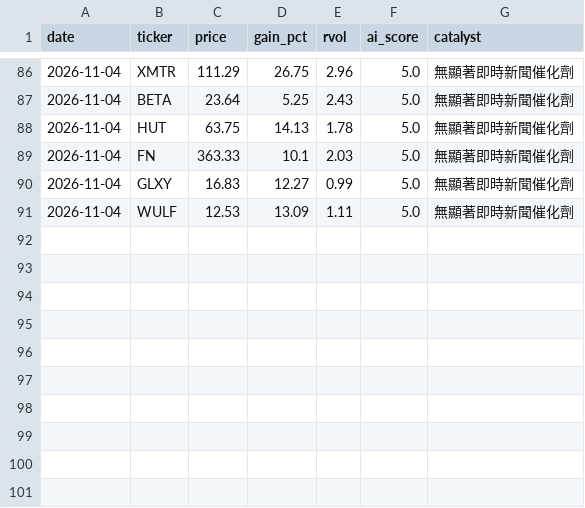
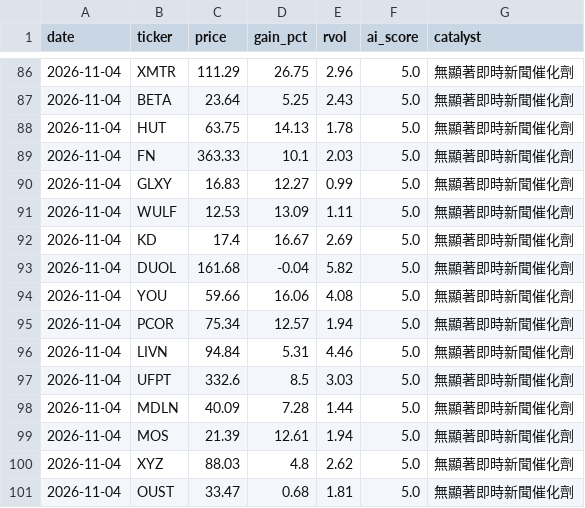
Before and after one commit to davidnmfung/ai-stock-agent, a CSV file: data/signal_history.csv, drawn as a sheet; only a part is shown, gaps mark what is left out; the diff names each change by its address in the sheet, - before the commit and + after, or states it on an @@ line.

```diff
--- a/data/signal_history.csv
+++ b/data/signal_history.csv
+row 92: 2026-11-04 | KD | 17.4 | 16.67 | 2.69 | 5.0 | 無顯著即時新聞催化劑
+row 93: 2026-11-04 | DUOL | 161.68 | -0.04 | 5.82 | 5.0 | 無顯著即時新聞催化劑
+row 94: 2026-11-04 | YOU | 59.66 | 16.06 | 4.08 | 5.0 | 無顯著即時新聞催化劑
+row 95: 2026-11-04 | PCOR | 75.34 | 12.57 | 1.94 | 5.0 | 無顯著即時新聞催化劑
+row 96: 2026-11-04 | LIVN | 94.84 | 5.31 | 4.46 | 5.0 | 無顯著即時新聞催化劑
+row 97: 2026-11-04 | UFPT | 332.6 | 8.5 | 3.03 | 5.0 | 無顯著即時新聞催化劑
+row 98: 2026-11-04 | MDLN | 40.09 | 7.28 | 1.44 | 5.0 | 無顯著即時新聞催化劑
+row 99: 2026-11-04 | MOS | 21.39 | 12.61 | 1.94 | 5.0 | 無顯著即時新聞催化劑
+row 100: 2026-11-04 | XYZ | 88.03 | 4.8 | 2.62 | 5.0 | 無顯著即時新聞催化劑
+row 101: 2026-11-04 | OUST | 33.47 | 0.68 | 1.81 | 5.0 | 無顯著即時新聞催化劑
```
Also changed, not shown: 1 other file.
